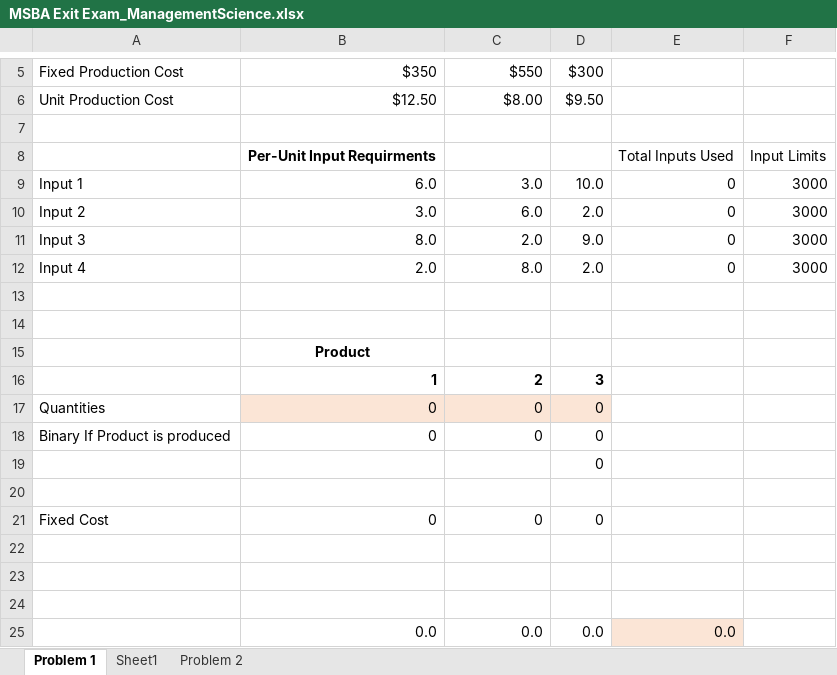
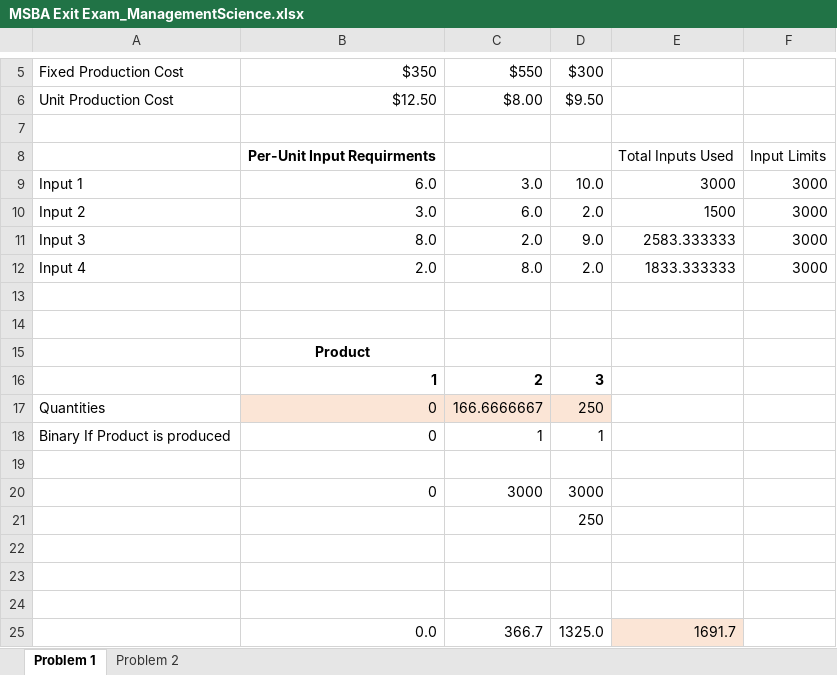
Before and after one commit to musasmike/msba_exit_yelp, an Excel workbook: MSBA Exit Exam_ManagementScience.xlsx, sheet Problem 1, drawn as a sheet; only a part is shown, gaps mark what is left out; values as stored, in another font and other column widths than the file's, no borders; charts and pictures not drawn; removed rows and columns are numbered as before the commit, all else as after; the diff names each change by its address in the sheet, - before the commit and + after, or states it on an @@ line.

```diff
--- a/MSBA Exit Exam_ManagementScience.xlsx (sheet Problem 1)
+++ b/MSBA Exit Exam_ManagementScience.xlsx (sheet Problem 1)
-sheet tab: Sheet1
-E9: 0
+E9: 3000
-E10: 0
+E10: 1500
-E11: 0
+E11: 2583.333333
-E12: 0
+E12: 1833.333333
-C17: 0
+C17: 166.6666667
-D17: 0
+D17: 250
-C18: 0
+C18: 1
-D18: 0
+D18: 1
-row 19:  |  |  | 0
-row 21: Fixed Cost | 0 | 0 | 0
+row 20:  | 0 | 3000 | 3000
+row 21:  |  |  | 250
-row 25:  | 0.0 | 0.0 | 0.0 | 0.0
+row 25:  | 0.0 | 366.7 | 1325.0 | 1691.7
```
Also changed, not shown: formulas that keep their value, 1 other file.
